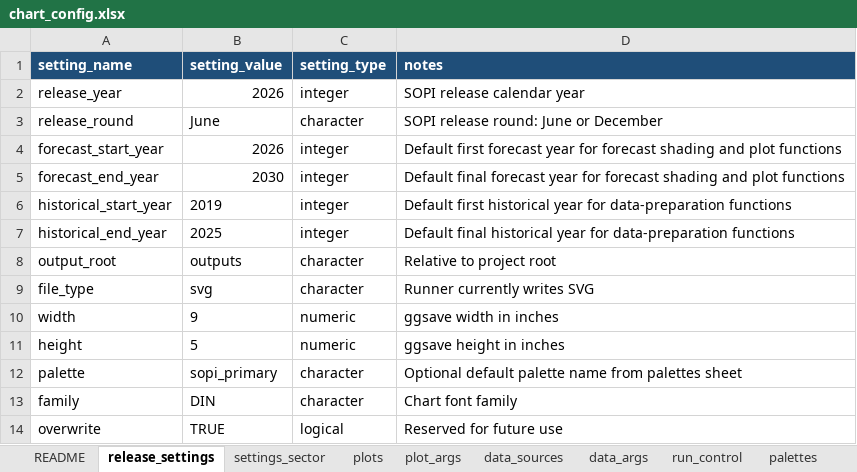
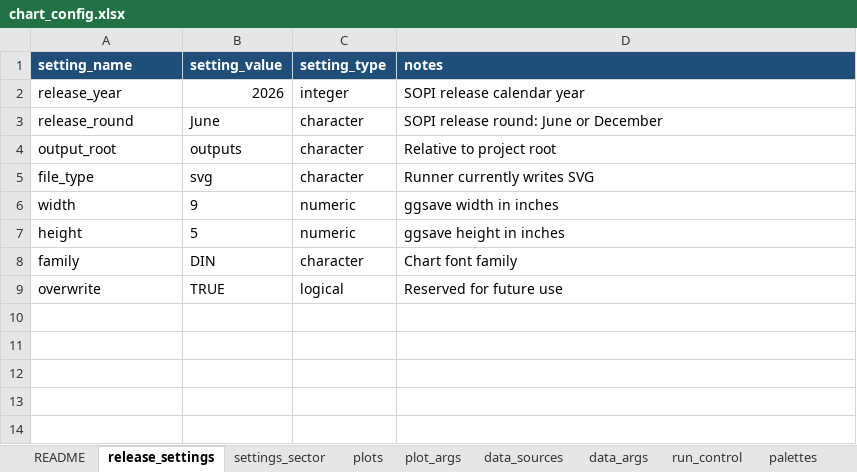
Before and after one commit to fededur/autosopi, an Excel workbook: config/chart_config.xlsx, sheet release_settings, drawn as a sheet; values as stored, in another font and other column widths than the file's, no borders; the diff names each change by its address in the sheet, - before the commit and + after, or states it on an @@ line.

```diff
--- a/config/chart_config.xlsx (sheet release_settings)
+++ b/config/chart_config.xlsx (sheet release_settings)
-row 4: forecast_start_year | 2026 | integer | Default first forecast year for forecast shading and plot functions
-row 5: forecast_end_year | 2030 | integer | Default final forecast year for forecast shading and plot functions
-row 6: historical_start_year | 2019 | integer | Default first historical year for data-preparation functions
-row 7: historical_end_year | 2025 | integer | Default final historical year for data-preparation functions
-row 12: palette | sopi_primary | character | Optional default palette name from palettes sheet
```
Also changed, not shown: sheet plot_args, sheet plots, sheet palettes, sheet data_sources, sheet data_args, sheet settings_sector, config/templates/config_builder_2026.xlsm, config/templates/config_builder_template.xlsx, 37 other files.
